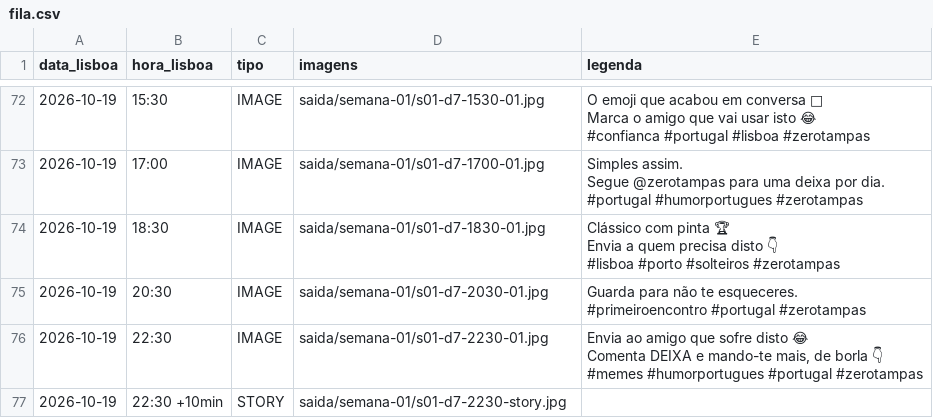
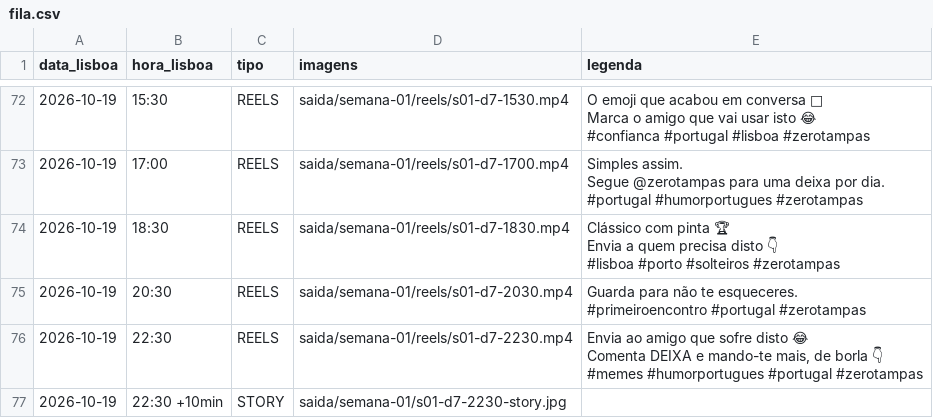
Before and after one commit to arthurimparavel007-blip/zerotampas, a CSV file: fila/fila.csv, drawn as a sheet; only a part is shown, gaps mark what is left out; the diff covers the shown part only; the diff names each change by its address in the sheet, - before the commit and + after, or states it on an @@ line.

```diff
--- a/fila/fila.csv
+++ b/fila/fila.csv
-C72:C76 (tipo): IMAGE
+C72:C76 (tipo): REELS
-D72 (imagens): saida/semana-01/s01-d7-1530-01.jpg
+D72 (imagens): saida/semana-01/reels/s01-d7-1530.mp4
-D73 (imagens): saida/semana-01/s01-d7-1700-01.jpg
+D73 (imagens): saida/semana-01/reels/s01-d7-1700.mp4
-D74 (imagens): saida/semana-01/s01-d7-1830-01.jpg
+D74 (imagens): saida/semana-01/reels/s01-d7-1830.mp4
-D75 (imagens): saida/semana-01/s01-d7-2030-01.jpg
+D75 (imagens): saida/semana-01/reels/s01-d7-2030.mp4
-D76 (imagens): saida/semana-01/s01-d7-2230-01.jpg
+D76 (imagens): saida/semana-01/reels/s01-d7-2230.mp4
```
Also changed, not shown: 42 edited cells elsewhere in this file, 1 other file.
